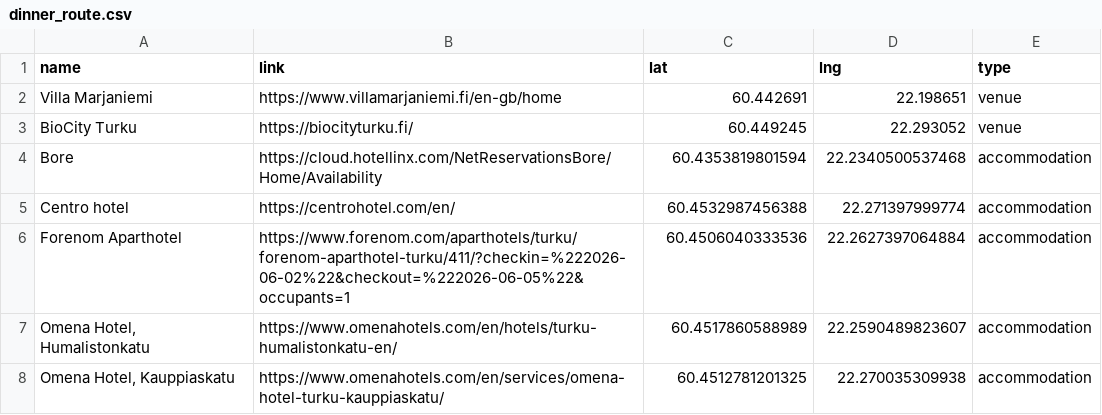
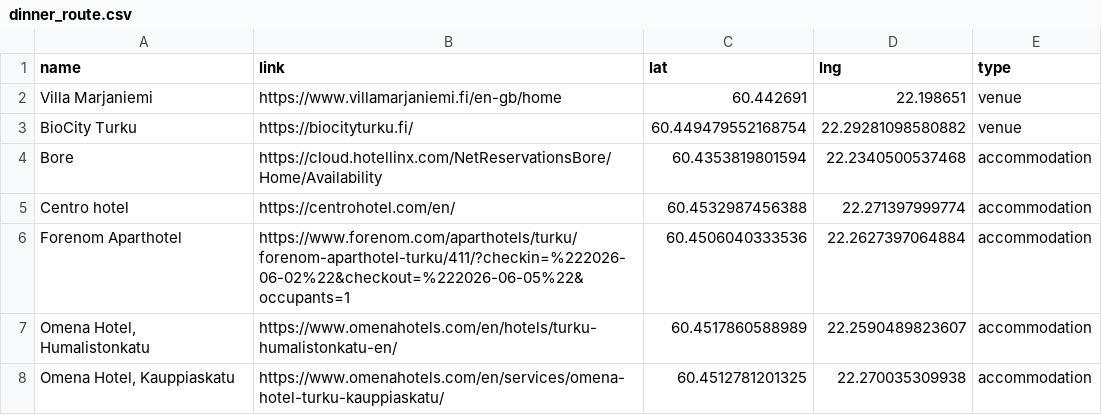
Before and after one commit to Bioconductor/EuroBioC2026, a CSV file: data/dinner_route.csv, drawn as a sheet; only a part is shown.

```diff
--- a/data/dinner_route.csv
+++ b/data/dinner_route.csv
@@ -2,3 +2,3 @@ name,link,lat,lng,type
 Villa Marjaniemi,https://www.villamarjaniemi.fi/en-gb/home,60.442691,22.198651,venue
-BioCity Turku,https://biocityturku.fi/,60.449245,22.293052,venue
+BioCity Turku,https://biocityturku.fi/,60.449479552168754, 22.29281098580882,venue
 Bore,https://cloud.hotellinx.com/NetReservationsBore/Home/Availability,60.4353819801594,22.2340500537468,accommodation
```
Also changed, not shown: data/map_data.csv, 1 other file.
